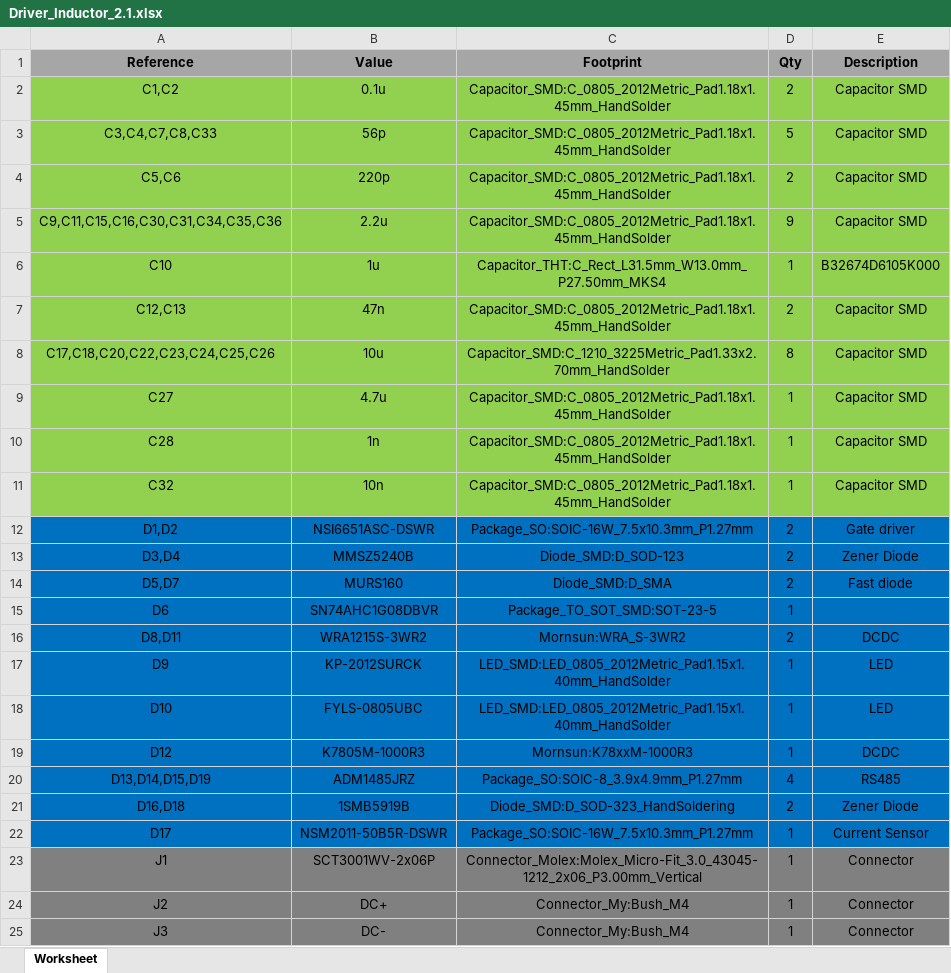
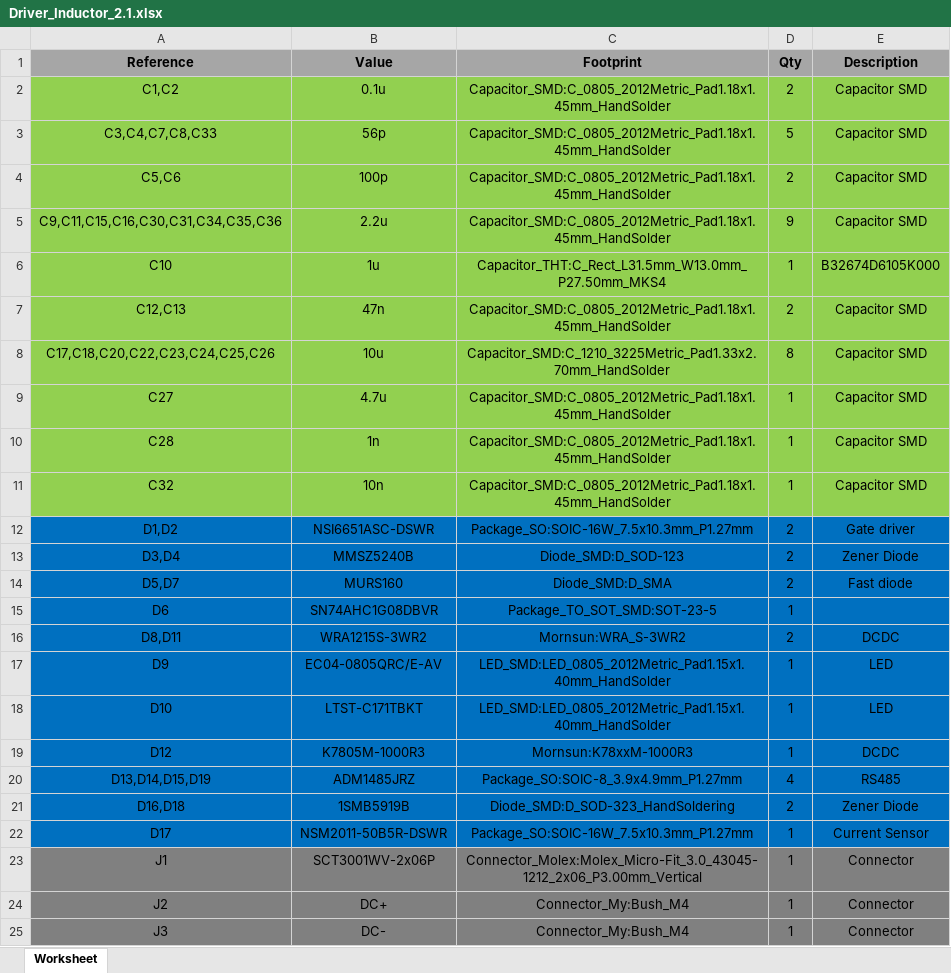
Before and after one commit to Alexandr-Filatov/Inductor-80kWt, an Excel workbook: bom/Driver_Inductor_2.1.xlsx, sheet Worksheet, drawn as a sheet; only a part is shown; values as stored, in another font and other column widths than the file's, no borders; the diff names each change by its address in the sheet, - before the commit and + after, or states it on an @@ line.

```diff
--- a/bom/Driver_Inductor_2.1.xlsx (sheet Worksheet)
+++ b/bom/Driver_Inductor_2.1.xlsx (sheet Worksheet)
-B4 (Value): 220p
+B4 (Value): 100p
-B17 (Value): KP-2012SURCK
+B17 (Value): EC04-0805QRC/E-AV
-B18 (Value): FYLS-0805UBC
+B18 (Value): LTST-C171TBKT
```
Also changed, not shown: 17 other files.
